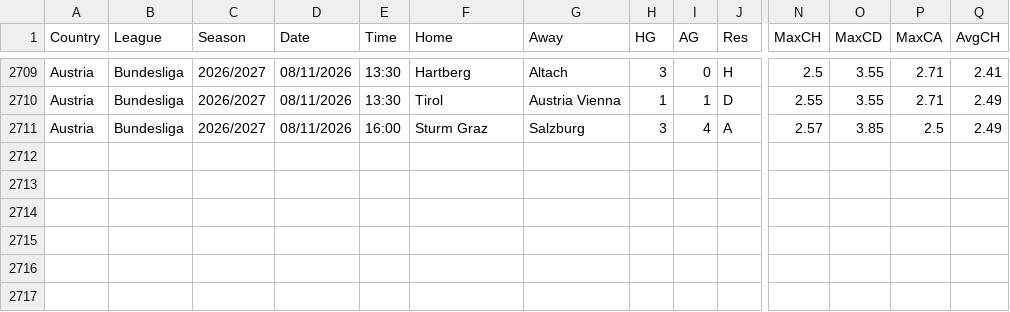
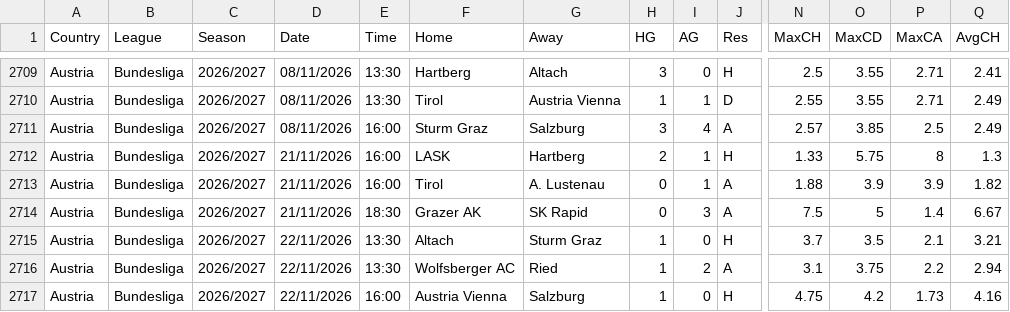
Before and after one commit to dan-owolabi/predict, a CSV file: data/football-data-support/AUT_new.csv, drawn as a sheet; only a part is shown, gaps mark what is left out; rows hold the shown columns only; the diff names each change by its address in the sheet, - before the commit and + after, or states it on an @@ line.

```diff
--- a/data/football-data-support/AUT_new.csv
+++ b/data/football-data-support/AUT_new.csv
+row 2712: Austria | Bundesliga | 2026/2027 | 21/11/2026 | 16:00 | LASK | Hartberg | 2 | 1 | H | 1.33 | 5.75 | 8 | 1.3
+row 2713: Austria | Bundesliga | 2026/2027 | 21/11/2026 | 16:00 | Tirol | A. Lustenau | 0 | 1 | A | 1.88 | 3.9 | 3.9 | 1.82
+row 2714: Austria | Bundesliga | 2026/2027 | 21/11/2026 | 18:30 | Grazer AK | SK Rapid | 0 | 3 | A | 7.5 | 5 | 1.4 | 6.67
+row 2715: Austria | Bundesliga | 2026/2027 | 22/11/2026 | 13:30 | Altach | Sturm Graz | 1 | 0 | H | 3.7 | 3.5 | 2.1 | 3.21
+row 2716: Austria | Bundesliga | 2026/2027 | 22/11/2026 | 13:30 | Wolfsberger AC | Ried | 1 | 2 | A | 3.1 | 3.75 | 2.2 | 2.94
+row 2717: Austria | Bundesliga | 2026/2027 | 22/11/2026 | 16:00 | Austria Vienna | Salzburg | 1 | 0 | H | 4.75 | 4.2 | 1.73 | 4.16
```
Also changed, not shown: data/football-data-support/DNK_new.csv, data/football-data-support/NOR_new.csv, 5 other files.
